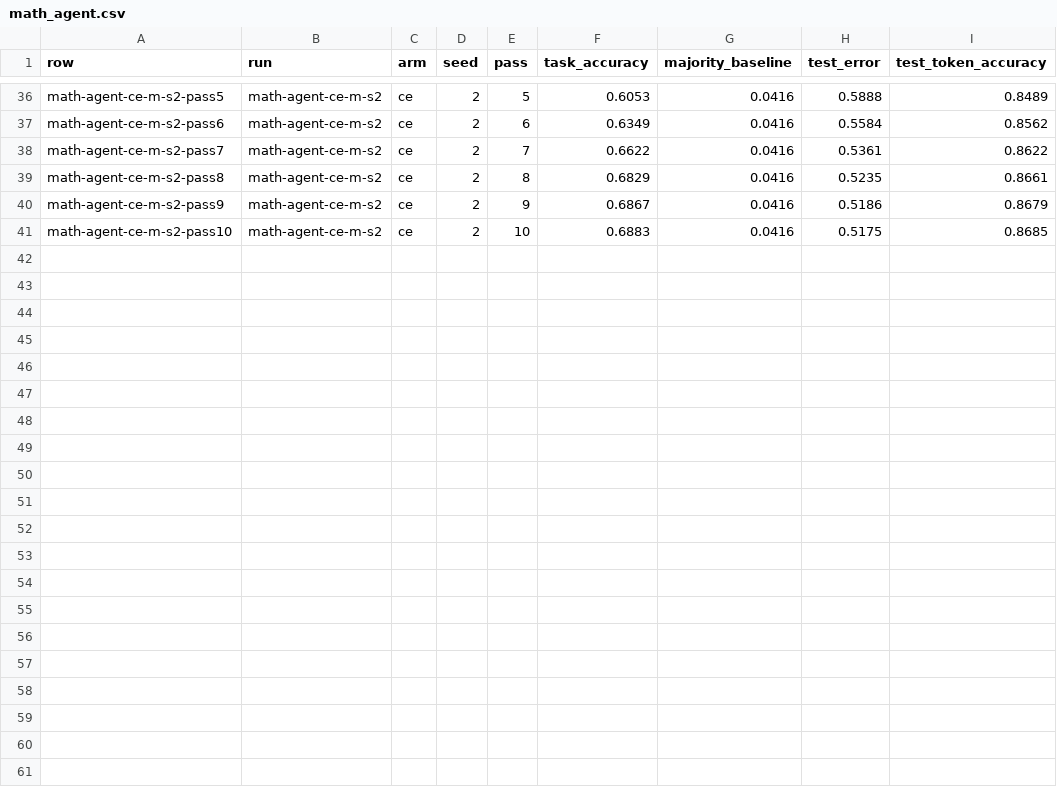
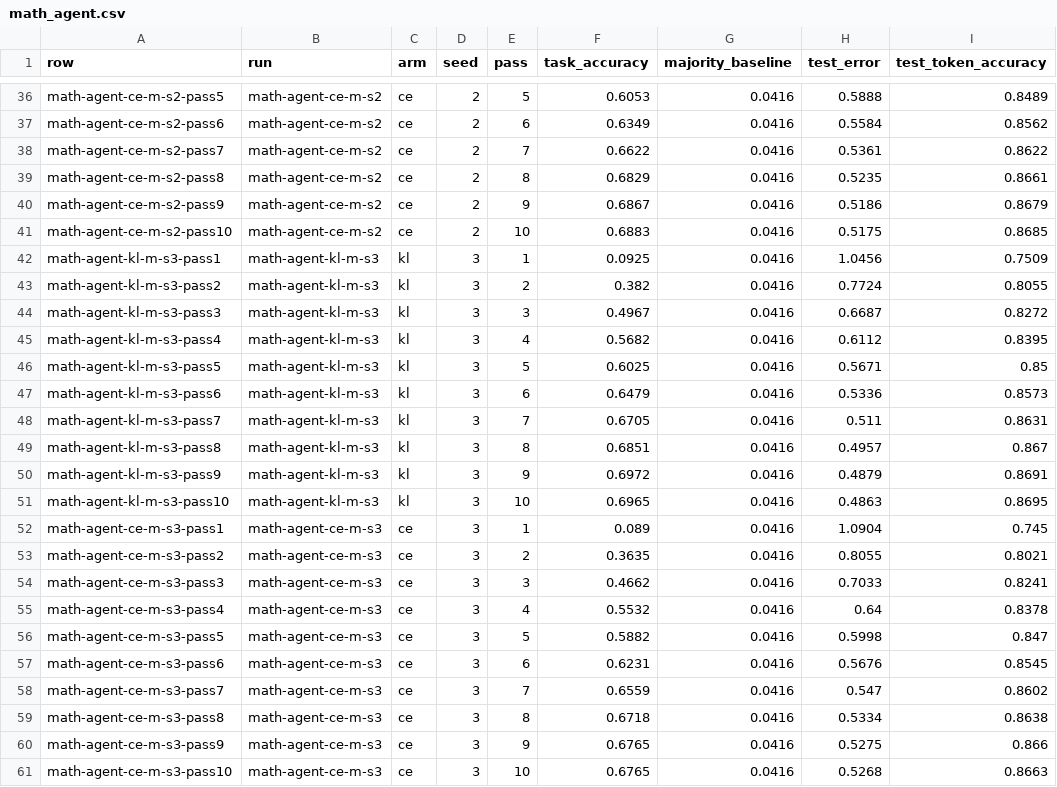
Before and after one commit to lorsmunka/preference_destillation, a CSV file: experiments/results/math_agent.csv, drawn as a sheet; only a part is shown, gaps mark what is left out.

```diff
--- a/experiments/results/math_agent.csv
+++ b/experiments/results/math_agent.csv
@@ -41 +41,21 @@ math-agent-ce-m-s2-pass9,math-agent-ce-m-s2,ce,2,9,0.6867,0.0416,0.5186,0.8679
 math-agent-ce-m-s2-pass10,math-agent-ce-m-s2,ce,2,10,0.6883,0.0416,0.5175,0.8685
+math-agent-kl-m-s3-pass1,math-agent-kl-m-s3,kl,3,1,0.0925,0.0416,1.0456,0.7509
+math-agent-kl-m-s3-pass2,math-agent-kl-m-s3,kl,3,2,0.382,0.0416,0.7724,0.8055
+math-agent-kl-m-s3-pass3,math-agent-kl-m-s3,kl,3,3,0.4967,0.0416,0.6687,0.8272
+math-agent-kl-m-s3-pass4,math-agent-kl-m-s3,kl,3,4,0.5682,0.0416,0.6112,0.8395
+math-agent-kl-m-s3-pass5,math-agent-kl-m-s3,kl,3,5,0.6025,0.0416,0.5671,0.85
+math-agent-kl-m-s3-pass6,math-agent-kl-m-s3,kl,3,6,0.6479,0.0416,0.5336,0.8573
+math-agent-kl-m-s3-pass7,math-agent-kl-m-s3,kl,3,7,0.6705,0.0416,0.511,0.8631
+math-agent-kl-m-s3-pass8,math-agent-kl-m-s3,kl,3,8,0.6851,0.0416,0.4957,0.867
+math-agent-kl-m-s3-pass9,math-agent-kl-m-s3,kl,3,9,0.6972,0.0416,0.4879,0.8691
+math-agent-kl-m-s3-pass10,math-agent-kl-m-s3,kl,3,10,0.6965,0.0416,0.4863,0.8695
+math-agent-ce-m-s3-pass1,math-agent-ce-m-s3,ce,3,1,0.089,0.0416,1.0904,0.745
+math-agent-ce-m-s3-pass2,math-agent-ce-m-s3,ce,3,2,0.3635,0.0416,0.8055,0.8021
+math-agent-ce-m-s3-pass3,math-agent-ce-m-s3,ce,3,3,0.4662,0.0416,0.7033,0.8241
+math-agent-ce-m-s3-pass4,math-agent-ce-m-s3,ce,3,4,0.5532,0.0416,0.64,0.8378
+math-agent-ce-m-s3-pass5,math-agent-ce-m-s3,ce,3,5,0.5882,0.0416,0.5998,0.847
+math-agent-ce-m-s3-pass6,math-agent-ce-m-s3,ce,3,6,0.6231,0.0416,0.5676,0.8545
+math-agent-ce-m-s3-pass7,math-agent-ce-m-s3,ce,3,7,0.6559,0.0416,0.547,0.8602
+math-agent-ce-m-s3-pass8,math-agent-ce-m-s3,ce,3,8,0.6718,0.0416,0.5334,0.8638
+math-agent-ce-m-s3-pass9,math-agent-ce-m-s3,ce,3,9,0.6765,0.0416,0.5275,0.866
+math-agent-ce-m-s3-pass10,math-agent-ce-m-s3,ce,3,10,0.6765,0.0416,0.5268,0.8663
```
Also changed, not shown: 2 other files.
